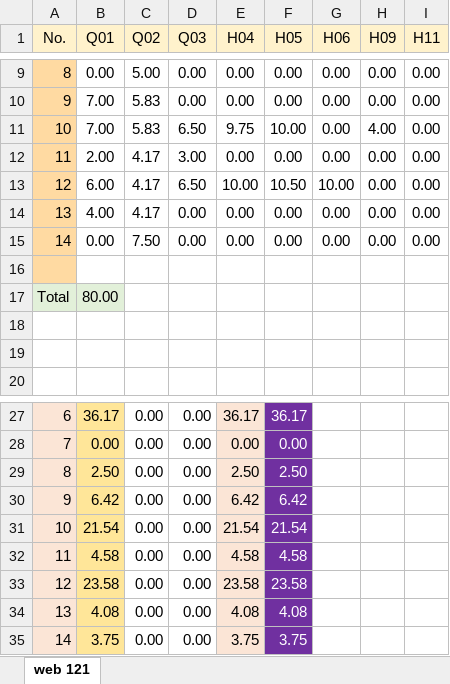
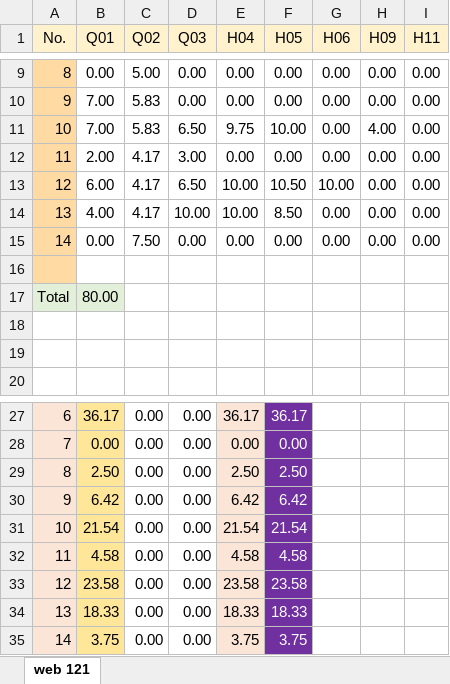
Before and after one commit to mkazemiraz/mft-scores, an Excel workbook: 121/121.xlsx, sheet web 121, drawn as a sheet; only a part is shown, gaps mark what is left out; values as stored, in another font and other column widths than the file's, no borders; the diff names each change by its address in the sheet, - before the commit and + after, or states it on an @@ line.

Commit message:
updated

```diff
--- a/121/121.xlsx (sheet web 121)
+++ b/121/121.xlsx (sheet web 121)
-D14 (Q03): 0.00
+D14 (Q03): 10.00
-E14 (H04): 0.00
+E14 (H04): 10.00
-F14 (H05): 0.00
+F14 (H05): 8.50
-B34 (Q01): 4.08
+B34 (Q01): 18.33
-E34 (H04): 4.08
+E34 (H04): 18.33
-F34 (H05): 4.08
+F34 (H05): 18.33
```
